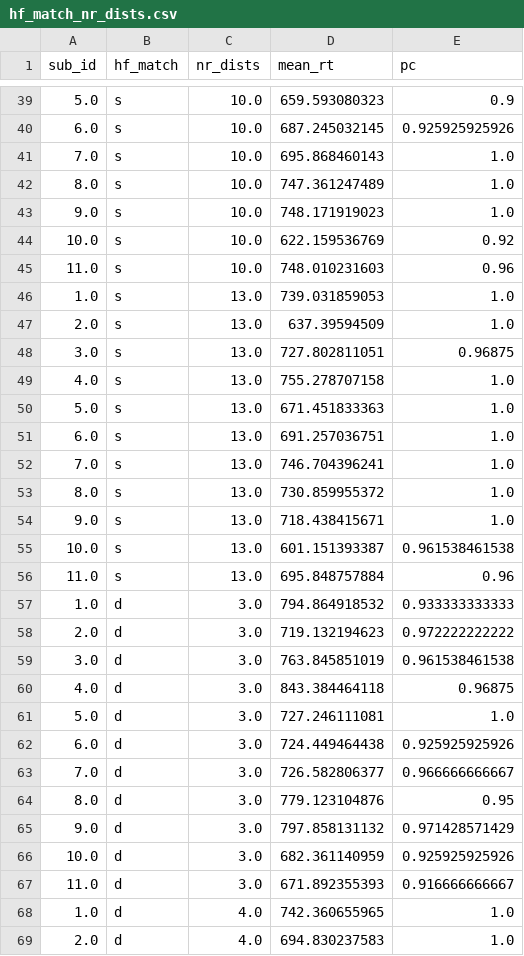
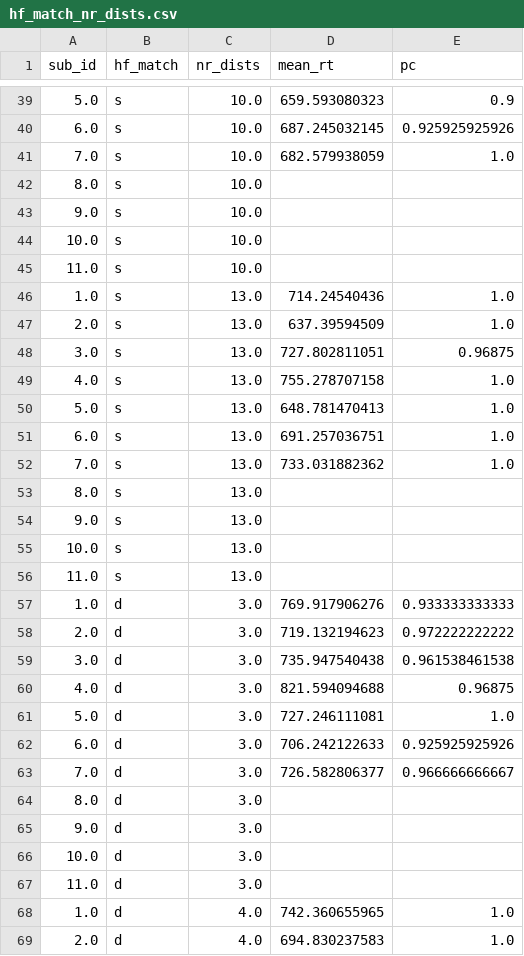
Before and after one commit to jpw3/ratio_nt_python, a CSV file: data/hf_match_nr_dists.csv, drawn as a sheet; only a part is shown, gaps mark what is left out; the diff covers the shown part only.

```diff
--- a/data/hf_match_nr_dists.csv
+++ b/data/hf_match_nr_dists.csv
@@ -40,8 +40,8 @@ sub_id,hf_match,nr_dists,mean_rt,pc
 6.0,s,10.0,687.245032145,0.925925925926
-7.0,s,10.0,695.868460143,1.0
-8.0,s,10.0,747.361247489,1.0
-9.0,s,10.0,748.171919023,1.0
-10.0,s,10.0,622.159536769,0.92
-11.0,s,10.0,748.010231603,0.96
-1.0,s,13.0,739.031859053,1.0
+7.0,s,10.0,682.579938059,1.0
+8.0,s,10.0,,
+9.0,s,10.0,,
+10.0,s,10.0,,
+11.0,s,10.0,,
+1.0,s,13.0,714.24540436,1.0
 2.0,s,13.0,637.39594509,1.0
@@ -49,20 +49,20 @@ sub_id,hf_match,nr_dists,mean_rt,pc
 4.0,s,13.0,755.278707158,1.0
-5.0,s,13.0,671.451833363,1.0
+5.0,s,13.0,648.781470413,1.0
 6.0,s,13.0,691.257036751,1.0
-7.0,s,13.0,746.704396241,1.0
-8.0,s,13.0,730.859955372,1.0
-9.0,s,13.0,718.438415671,1.0
-10.0,s,13.0,601.151393387,0.961538461538
-11.0,s,13.0,695.848757884,0.96
-1.0,d,3.0,794.864918532,0.933333333333
+7.0,s,13.0,733.031882362,1.0
+8.0,s,13.0,,
+9.0,s,13.0,,
+10.0,s,13.0,,
+11.0,s,13.0,,
+1.0,d,3.0,769.917906276,0.933333333333
 2.0,d,3.0,719.132194623,0.972222222222
-3.0,d,3.0,763.845851019,0.961538461538
-4.0,d,3.0,843.384464118,0.96875
+3.0,d,3.0,735.947540438,0.961538461538
+4.0,d,3.0,821.594094688,0.96875
 5.0,d,3.0,727.246111081,1.0
-6.0,d,3.0,724.449464438,0.925925925926
+6.0,d,3.0,706.242122633,0.925925925926
 7.0,d,3.0,726.582806377,0.966666666667
-8.0,d,3.0,779.123104876,0.95
-9.0,d,3.0,797.858131132,0.971428571429
-10.0,d,3.0,682.361140959,0.925925925926
-11.0,d,3.0,671.892355393,0.916666666667
+8.0,d,3.0,,
+9.0,d,3.0,,
+10.0,d,3.0,,
+11.0,d,3.0,,
 1.0,d,4.0,742.360655965,1.0
```
Also changed, not shown: 66 edited cells elsewhere in this file, data/hf_matchtsm_nr_dists_ratio.csv, data/nr_targets_nr_dists_nr_stim_ratio.csv, 5 other files.
